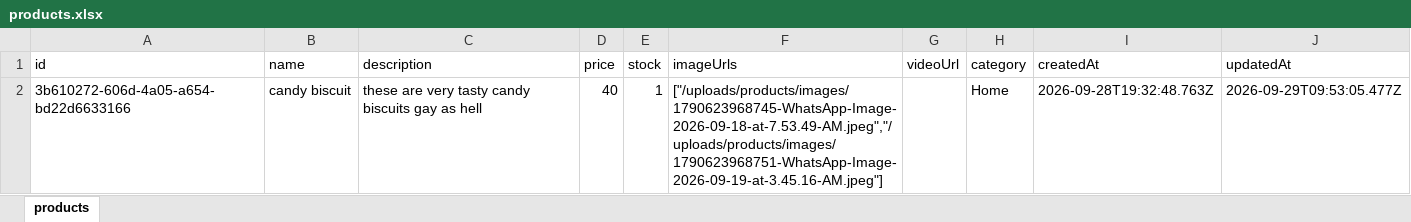
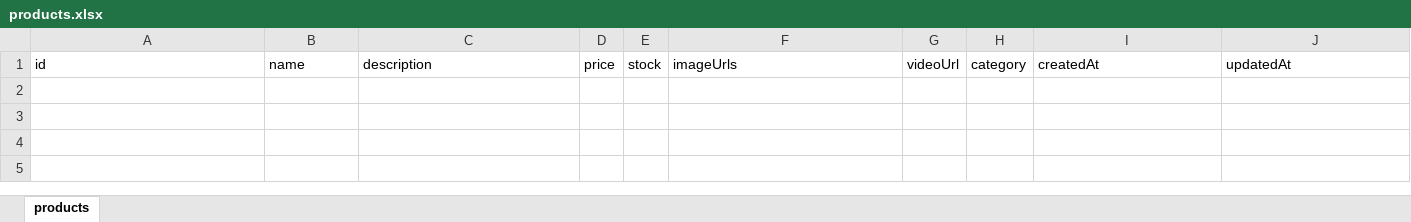
Before and after one commit to ah9520573-ai/m3nace-store, an Excel workbook: backend/data/products.xlsx, sheet products, drawn as a sheet; values as stored, in another font and other column widths than the file's, no borders; the diff names each change by its address in the sheet, - before the commit and + after, or states it on an @@ line.

```diff
--- a/backend/data/products.xlsx (sheet products)
+++ b/backend/data/products.xlsx (sheet products)
-row 2: 3b610272-606d-4a05-a654-bd22d6633166 | candy biscuit | these are very tasty candy biscuits gay as hell | 40 | 1 | ["/uploads/products/images/1790623968745-WhatsApp-Image-2026-09-18-at-7.53.49-AM.jpeg","/uploads/products/images/1790623968751-WhatsApp-Image-2026-09-19-at-3.45.16-AM.jpeg"] |  | Home | 2026-09-28T19:32:48.763Z | 2026-09-29T09:53:05.477Z
```
Also changed, not shown: backend/data/orders.xlsx, backend/data/users.xlsx, 15 other files.
